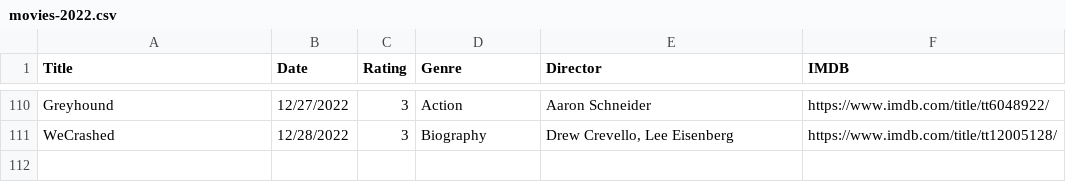
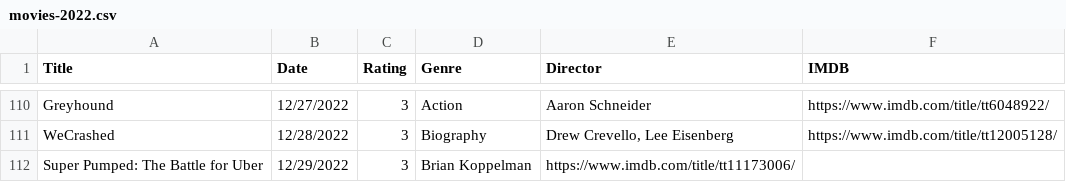
Before and after one commit to fieldoffice/Movies, a CSV file: movies-2022.csv, drawn as a sheet; only a part is shown, gaps mark what is left out; the diff names each change by its address in the sheet, - before the commit and + after, or states it on an @@ line.

Commit message:
Update movies-2022.csv

```diff
--- a/movies-2022.csv
+++ b/movies-2022.csv
+row 112: Super Pumped: The Battle for Uber | 12/29/2022 | 3 | Brian Koppelman | https://www.imdb.com/title/tt11173006/
```
